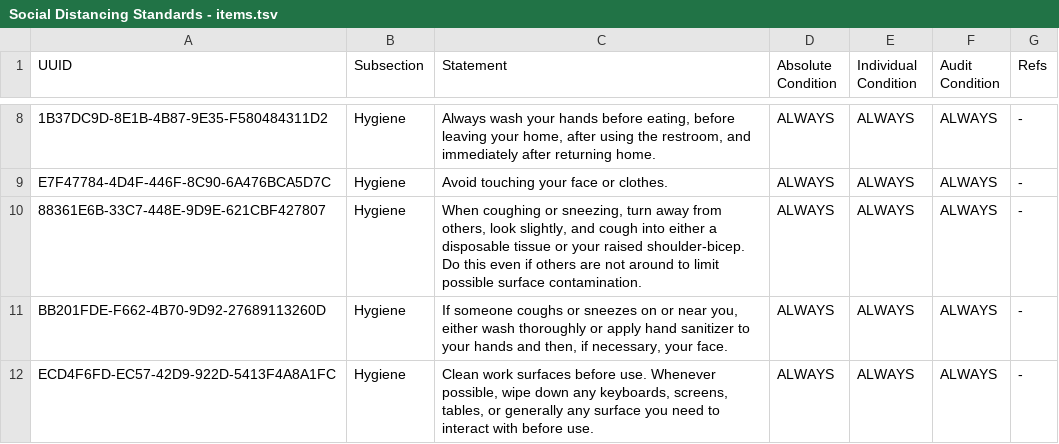
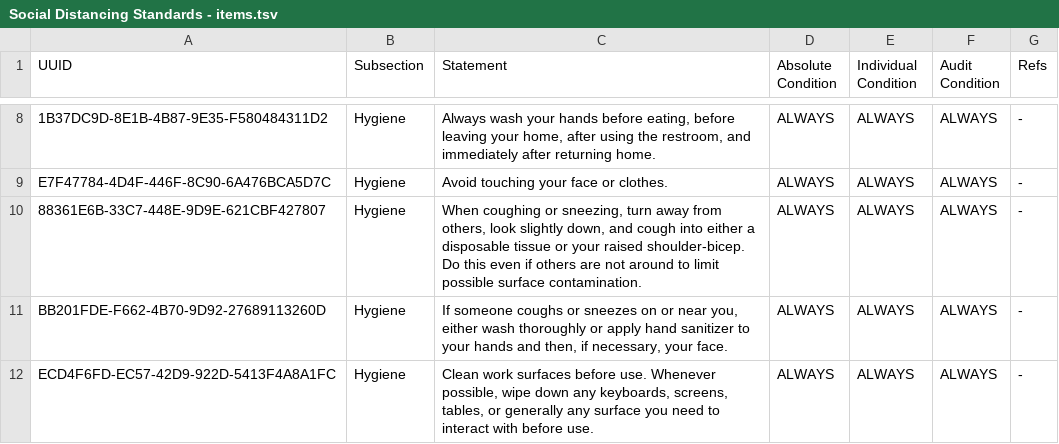
Before and after one commit to liquid-labs/policy-home-lockdown, a TSV file: policy/families/standards/Social Distancing Standards - items.tsv, drawn as a sheet; only a part is shown, gaps mark what is left out; the diff names each change by its address in the sheet, - before the commit and + after, or states it on an @@ line.

Commit message:
typo fix; missing word

```diff
--- a/policy/families/standards/Social Distancing Standards - items.tsv
+++ b/policy/families/standards/Social Distancing Standards - items.tsv
-C10 (Statement): …others, look slightly, and cough…
+C10 (Statement): …others, look slightly down, and cough…
```
